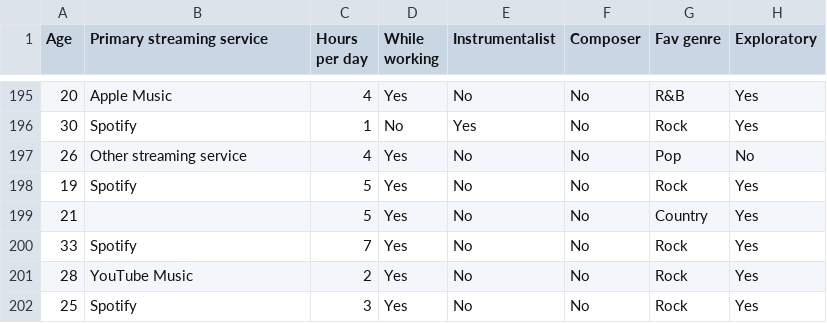
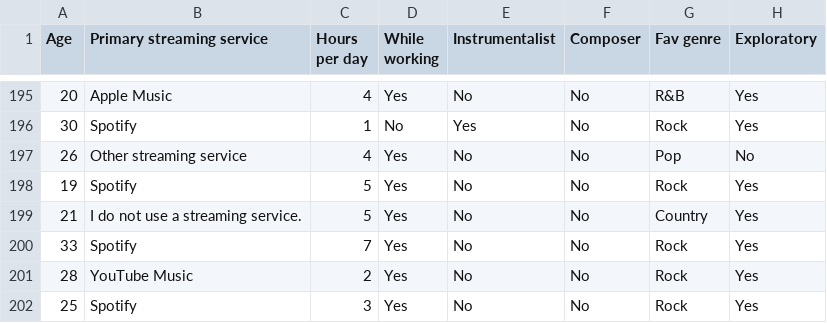
Before and after one commit to evucelic/Music-Mental-Health-Analysis, a CSV file: data/processed/dataset_reduced.csv, drawn as a sheet; only a part is shown, gaps mark what is left out; the diff names each change by its address in the sheet, - before the commit and + after, or states it on an @@ line.

Commit message:
Central tendencies table

```diff
--- a/data/processed/dataset_reduced.csv
+++ b/data/processed/dataset_reduced.csv
-B199 (Primary streaming service): (empty)
+B199 (Primary streaming service): I do not use a streaming service.
```
Also changed, not shown: 1 other file.
